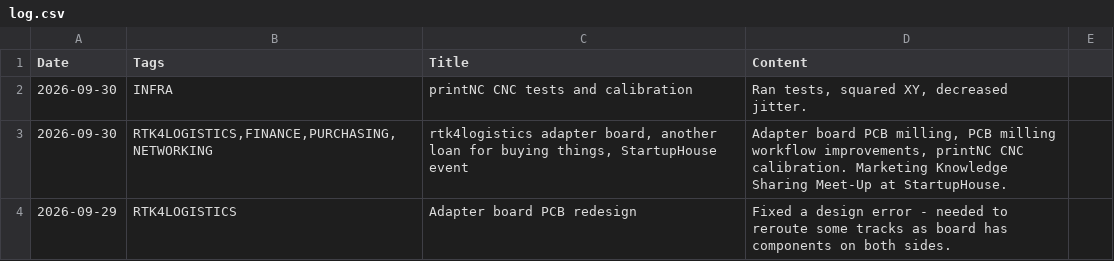
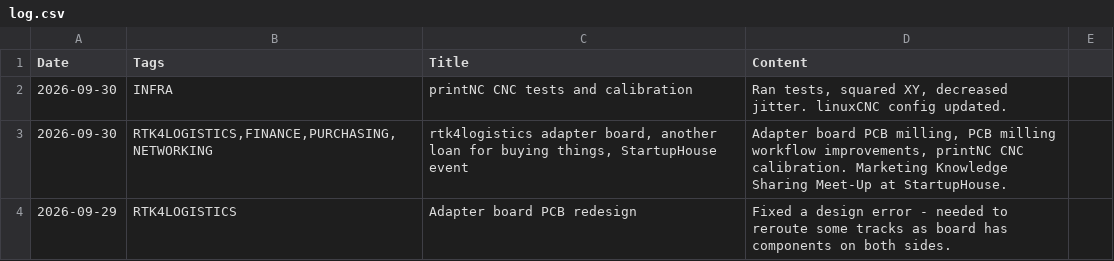
Before and after one commit to jtupulis/rtk4lab.github.io, a CSV file: log.csv, drawn as a sheet; only a part is shown.

Commit message:
Modify log entry for printNC CNC tests
Updated the log entry for printNC CNC tests and calibration to include linuxCNC config changes.

```diff
--- a/log.csv
+++ b/log.csv
@@ -1,3 +1,3 @@
 Date;Tags;Title;Content
-2026-09-30;INFRA;printNC CNC tests and calibration;Ran tests, squared XY, decreased jitter.
+2026-09-30;INFRA;printNC CNC tests and calibration;Ran tests, squared XY, decreased jitter. linuxCNC config updated.
 2026-09-30;RTK4LOGISTICS,FINANCE,PURCHASING,NETWORKING;rtk4logistics adapter board, another loan for buying things, StartupHouse event;Adapter board PCB milling, PCB milling workflow improvements, printNC CNC calibration. Marketing Knowledge Sharing Meet-Up at StartupHouse.
```
